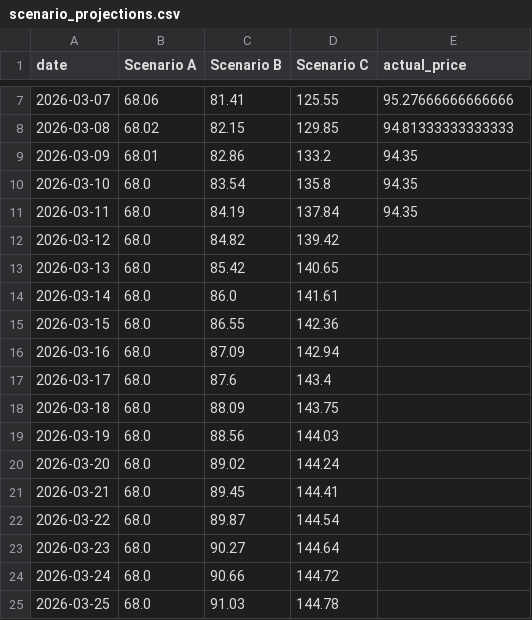
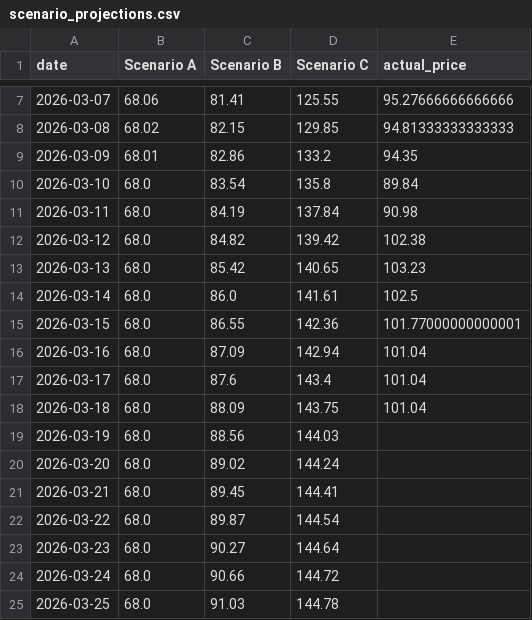
Before and after one commit to rangywulf/shock_and_price, a CSV file: outputs/scenario_projections.csv, drawn as a sheet; only a part is shown, gaps mark what is left out.

```diff
--- a/outputs/scenario_projections.csv
+++ b/outputs/scenario_projections.csv
@@ -9,11 +9,11 @@ date,Scenario A,Scenario B,Scenario C,actual_price
 2026-03-09,68.01,82.86,133.2,94.35
-2026-03-10,68.0,83.54,135.8,94.35
-2026-03-11,68.0,84.19,137.84,94.35
-2026-03-12,68.0,84.82,139.42,
-2026-03-13,68.0,85.42,140.65,
-2026-03-14,68.0,86.0,141.61,
-2026-03-15,68.0,86.55,142.36,
-2026-03-16,68.0,87.09,142.94,
-2026-03-17,68.0,87.6,143.4,
-2026-03-18,68.0,88.09,143.75,
+2026-03-10,68.0,83.54,135.8,89.84
+2026-03-11,68.0,84.19,137.84,90.98
+2026-03-12,68.0,84.82,139.42,102.38
+2026-03-13,68.0,85.42,140.65,103.23
+2026-03-14,68.0,86.0,141.61,102.5
+2026-03-15,68.0,86.55,142.36,101.77000000000001
+2026-03-16,68.0,87.09,142.94,101.04
+2026-03-17,68.0,87.6,143.4,101.04
+2026-03-18,68.0,88.09,143.75,101.04
 2026-03-19,68.0,88.56,144.03,
```
Also changed, not shown: outputs/event_metrics.csv, outputs/iran_2026_daily.csv, 22 other files.
